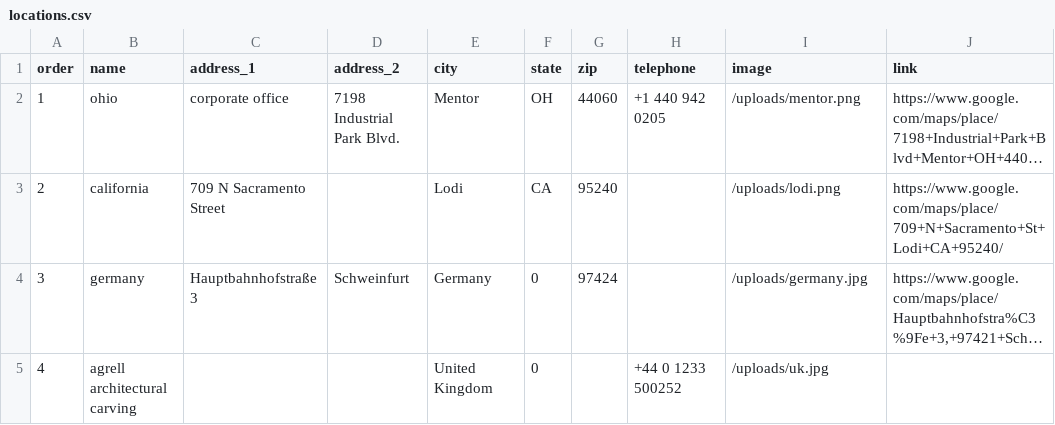
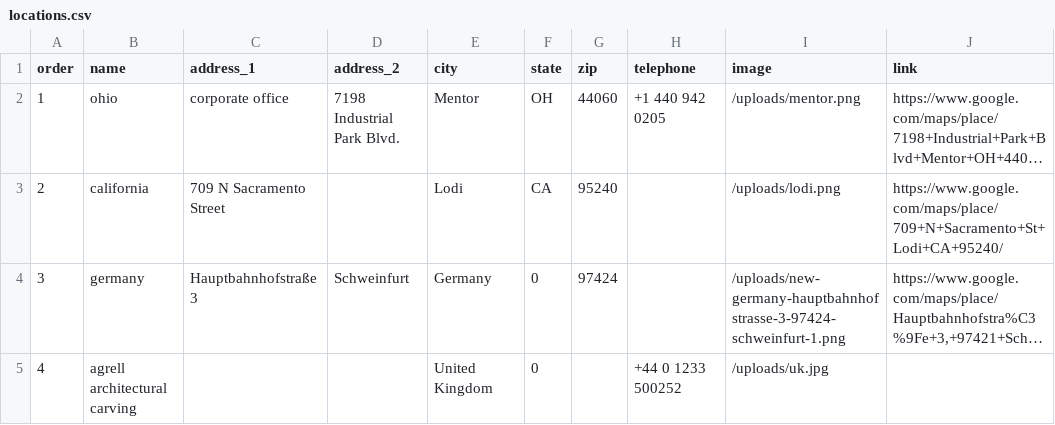
Before and after one commit to Merritt-Woodwork/merrittwoodwork.com, a CSV file: src/_data/de/locations.csv, drawn as a sheet; long unchanged cells end in …; the diff names each change by its address in the sheet, - before the commit and + after, or states it on an @@ line.

```diff
--- a/src/_data/de/locations.csv
+++ b/src/_data/de/locations.csv
-I4 (image): /uploads/germany.jpg
+I4 (image): /uploads/new-germany-hauptbahnhofstrasse-3-97424-schweinfurt-1.png
```
Also changed, not shown: src/_data/en/locations.csv, 2 other files.
